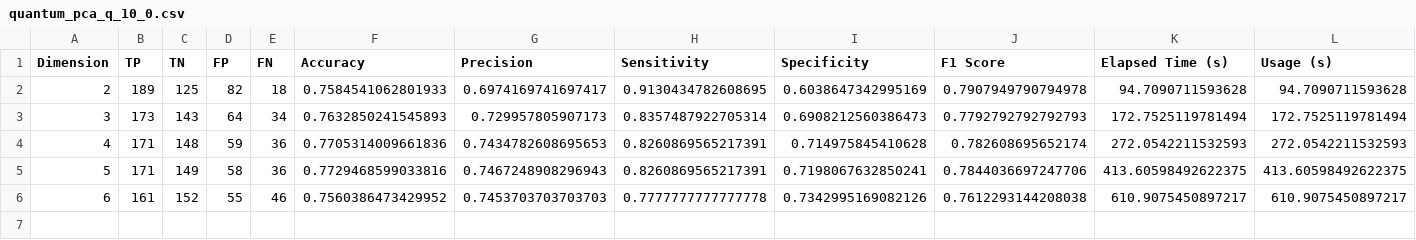
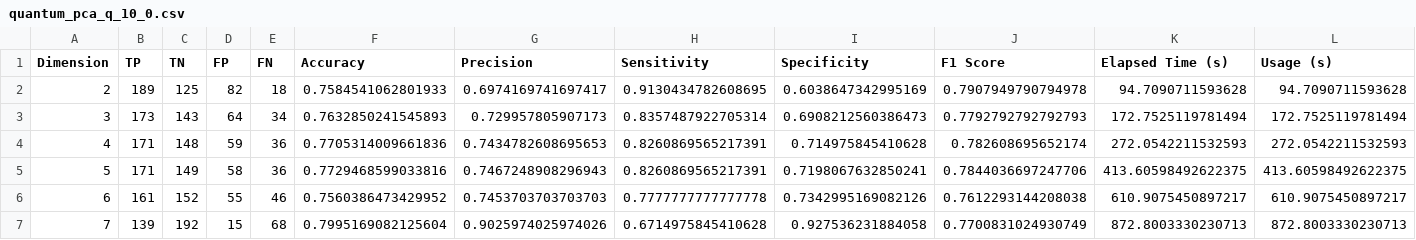
Before and after one commit to SthePasso/QPCA_in_SCM, a CSV file: src/quantum_pca_q_10_0.csv, drawn as a sheet; only a part is shown; rows hold the shown columns only; the diff names each change by its address in the sheet, - before the commit and + after, or states it on an @@ line.

```diff
--- a/src/quantum_pca_q_10_0.csv
+++ b/src/quantum_pca_q_10_0.csv
+row 7: 7 | 139 | 192 | 15 | 68 | 0.7995169082125604 | 0.9025974025974026 | 0.6714975845410628 | 0.927536231884058 | 0.7700831024930749 | 872.8003330230713 | 872.8003330230713
```
Also changed, not shown: 4 other files.
